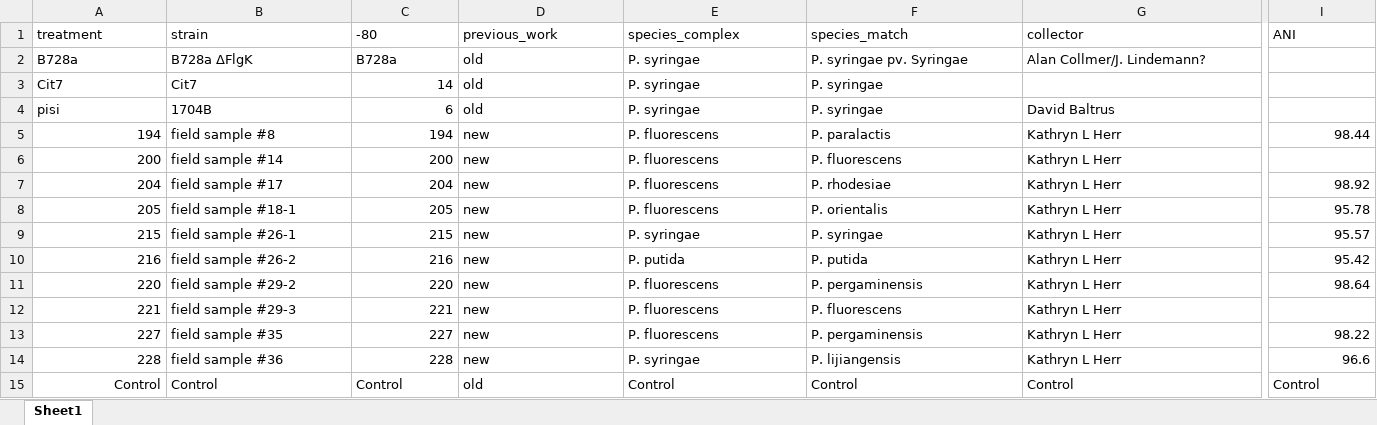
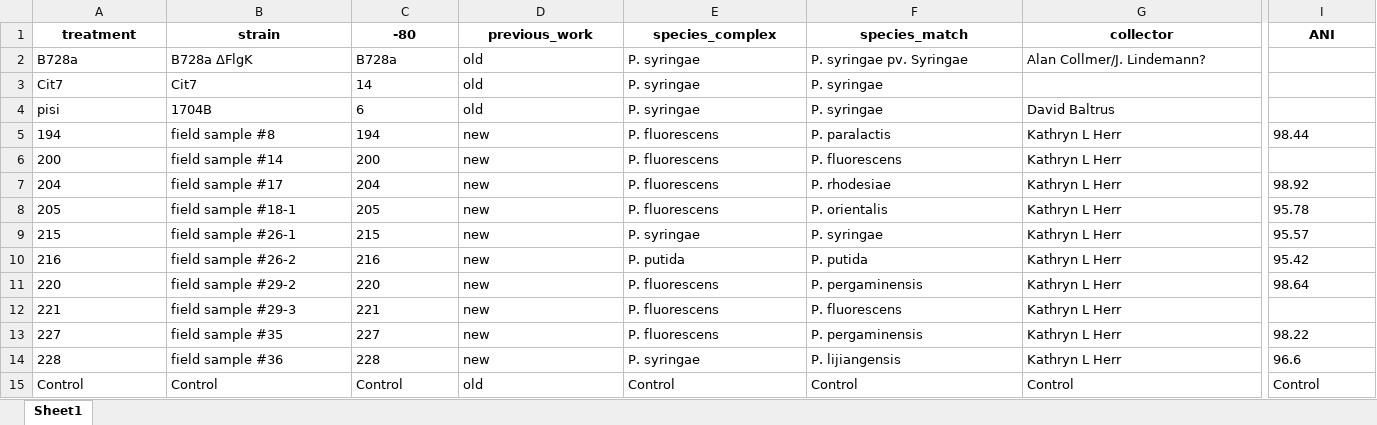
Before and after one commit to Hendry-Lab/pseud_epi_growth, an Excel workbook: data/strains_R.xlsx, sheet Sheet1, drawn as a sheet; only a part is shown, gaps mark what is left out; values as stored, in another font and other column widths than the file's, no borders; the diff covers the shown part only; the diff names each change by its address in the sheet, - before the commit and + after, or states it on an @@ line.

```diff
--- a/data/strains_R.xlsx (sheet Sheet1)
+++ b/data/strains_R.xlsx (sheet Sheet1)
@@ A1:I1 bold: off → on, alignment: left → center @@
-C3:C14 alignment: right
+C3:C14 alignment: left
-A5:A15 alignment: right
+A5:A15 alignment: left
-I5 alignment: right
+I5 alignment: left
-I7:I11 alignment: right
+I7:I11 alignment: left
-I13:I14 alignment: right
+I13:I14 alignment: left
```
Also changed, not shown: cell formats elsewhere in this sheet, 1 other file.
